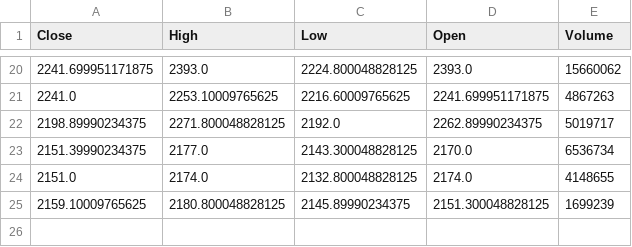
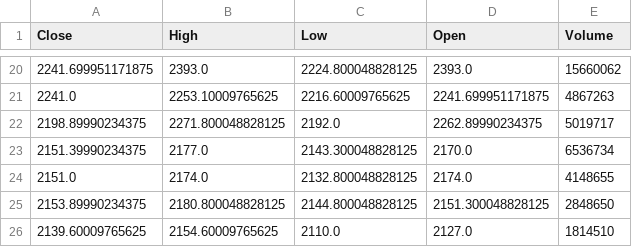
Before and after one commit to Heman-World/autonomous-stock-research-agent, a CSV file: data/TCS.NS.csv, drawn as a sheet; only a part is shown, gaps mark what is left out; removed rows and columns are numbered as before the commit, all else as after; the diff names each change by its address in the sheet, - before the commit and + after, or states it on an @@ line.

```diff
--- a/data/TCS.NS.csv
+++ b/data/TCS.NS.csv
-row 25: 2159.10009765625 | 2180.800048828125 | 2145.89990234375 | 2151.300048828125 | 1699239
+row 25: 2153.89990234375 | 2180.800048828125 | 2144.800048828125 | 2151.300048828125 | 2848650
+row 26: 2139.60009765625 | 2154.60009765625 | 2110.0 | 2127.0 | 1814510
```
Also changed, not shown: 6 other files.
